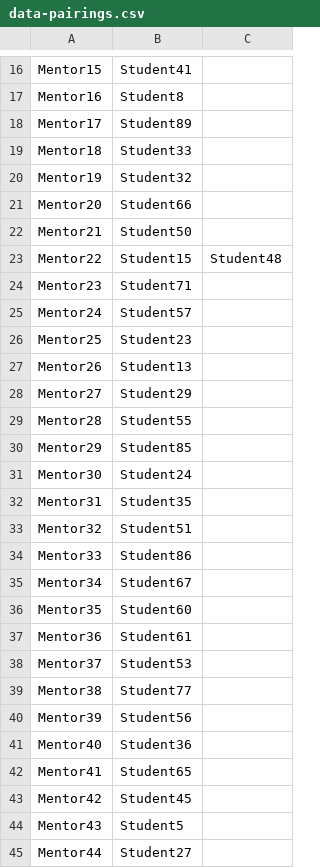
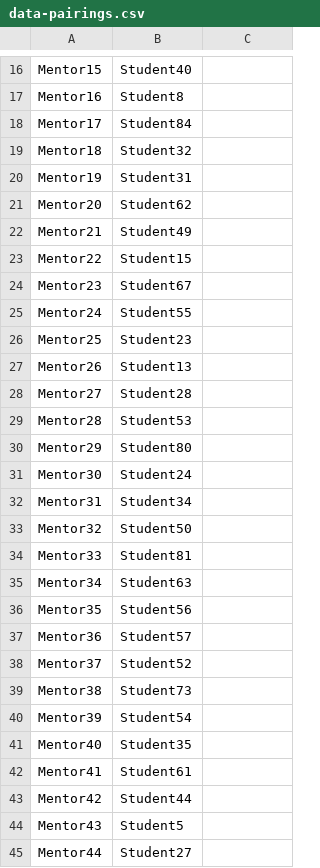
Before and after one commit to FerideCeren/mentor-mentee-matching, a CSV file: data-pairings.csv, drawn as a sheet; only a part is shown, gaps mark what is left out; the diff covers the shown part only; the diff names each change by its address in the sheet, - before the commit and + after, or states it on an @@ line.

```diff
--- a/data-pairings.csv
+++ b/data-pairings.csv
-B16: Student41
+B16: Student40
-B18: Student89
+B18: Student84
-B19: Student33
+B19: Student32
-B20: Student32
+B20: Student31
-B21: Student66
+B21: Student62
-B22: Student50
+B22: Student49
-C23: Student48
+C23: (empty)
-B24: Student71
+B24: Student67
-B25: Student57
+B25: Student55
-B28: Student29
+B28: Student28
-B29: Student55
+B29: Student53
-B30: Student85
+B30: Student80
-B32: Student35
+B32: Student34
-B33: Student51
+B33: Student50
-B34: Student86
+B34: Student81
-B35: Student67
+B35: Student63
-B36: Student60
+B36: Student56
-B37: Student61
+B37: Student57
-B38: Student53
+B38: Student52
-B39: Student77
+B39: Student73
-B40: Student56
+B40: Student54
-B41: Student36
+B41: Student35
-B42: Student65
+B42: Student61
-B43: Student45
+B43: Student44
```
Also changed, not shown: 1 added row, 1 removed row and 10 edited cells elsewhere in this file, data-students.csv, 2 other files.
